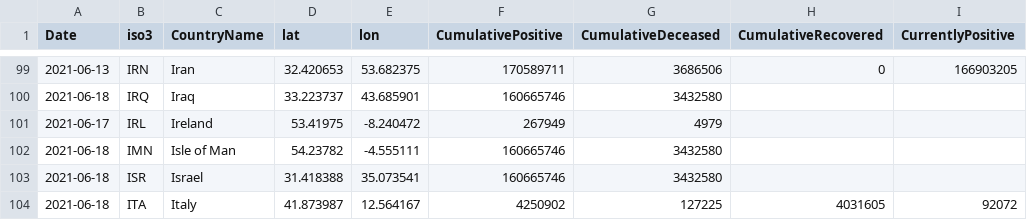
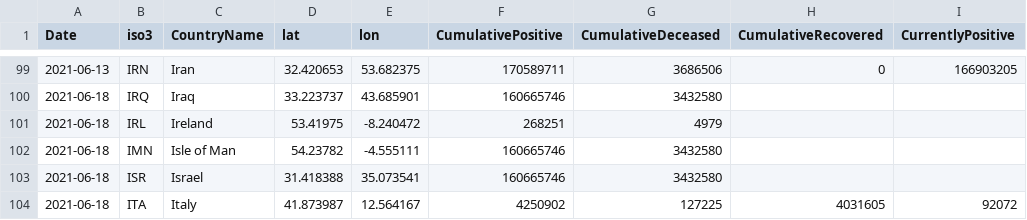
Before and after one commit to nmileva/COVID-19, a CSV file: data-by-country/jrc-covid-19-countries-20210618.csv, drawn as a sheet; only a part is shown, gaps mark what is left out; the diff names each change by its address in the sheet, - before the commit and + after, or states it on an @@ line.

```diff
--- a/data-by-country/jrc-covid-19-countries-20210618.csv
+++ b/data-by-country/jrc-covid-19-countries-20210618.csv
-A101 (Date): 2021-06-17
+A101 (Date): 2021-06-18
-F101 (CumulativePositive): 267949
+F101 (CumulativePositive): 268251
```
Also changed, not shown: data-by-country/jrc-covid-19-countries-latest.csv, data-of-world/jrc-covid-19-world-latest.csv, 3 other files.
